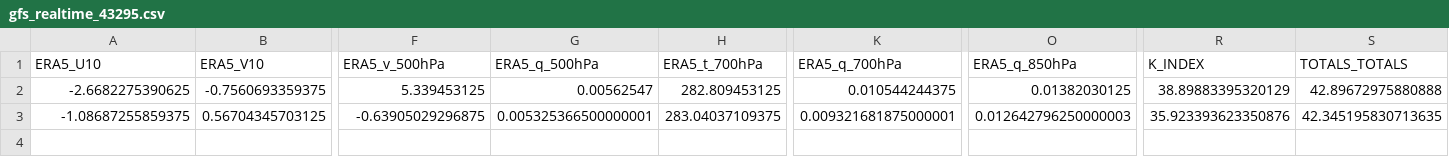
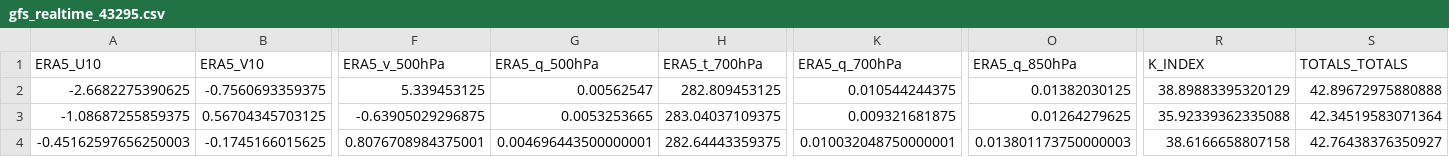
Before and after one commit to Aprameya05/SIH-Hyperlocal-Warning, a CSV file: data/gfs_realtime_43295.csv, drawn as a sheet; only a part is shown, gaps mark what is left out; rows hold the shown columns only; the diff names each change by its address in the sheet, - before the commit and + after, or states it on an @@ line.

```diff
--- a/data/gfs_realtime_43295.csv
+++ b/data/gfs_realtime_43295.csv
-G3 (ERA5_q_500hPa): 0.005325366500000001
+G3 (ERA5_q_500hPa): 0.0053253665
-K3 (ERA5_q_700hPa): 0.009321681875000001
+K3 (ERA5_q_700hPa): 0.009321681875
-O3 (ERA5_q_850hPa): 0.012642796250000003
+O3 (ERA5_q_850hPa): 0.01264279625
-R3 (K_INDEX): 35.923393623350876
+R3 (K_INDEX): 35.92339362335088
-S3 (TOTALS_TOTALS): 42.345195830713635
+S3 (TOTALS_TOTALS): 42.34519583071364
+row 4: -0.45162597656250003 | -0.1745166015625 | 0.8076708984375001 | 0.004696443500000001 | 282.64443359375 | 0.010032048750000001 | 0.013801173750000003 | 38.6166658807158 | 42.76438376350927
```
Also changed, not shown: data/forecast_log.csv, data/upperair_realtime_43295.csv, 9 other files.
